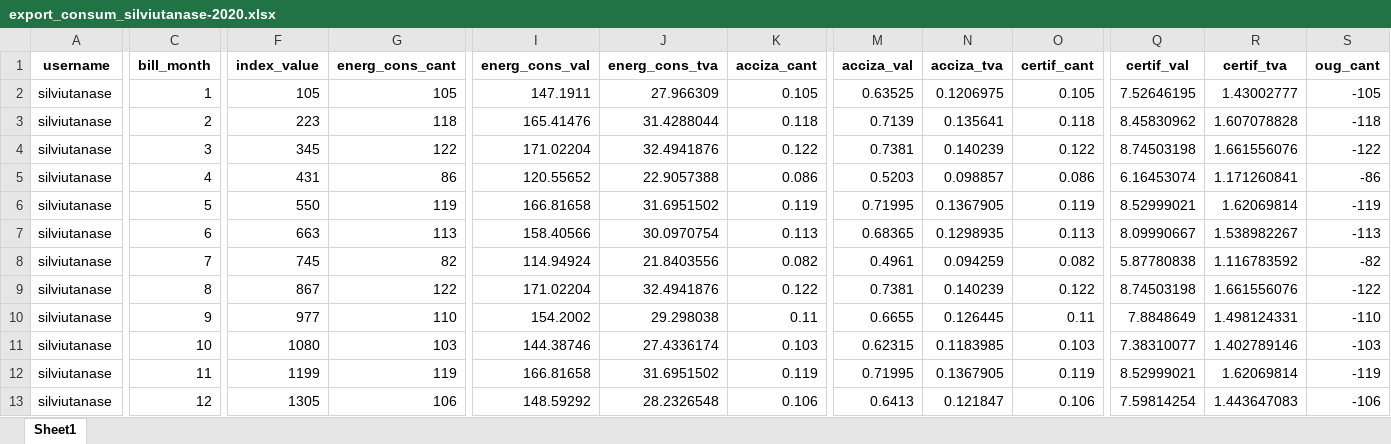
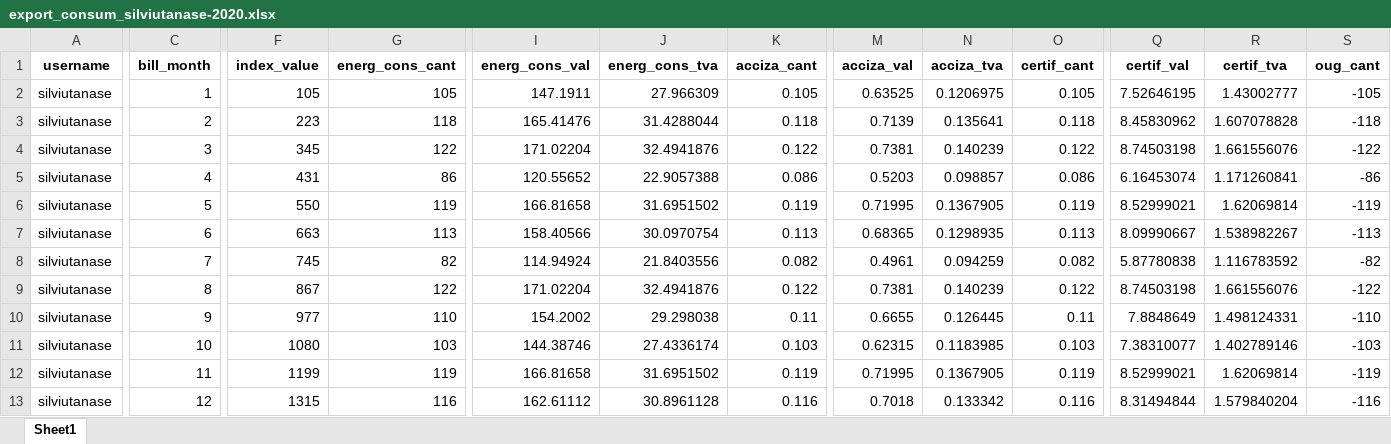
Before and after one commit to OctavianIRusu/generare_facturi, an Excel workbook: Exporturi excel/CL/export_consum_silviutanase-2020.xlsx, sheet Sheet1, drawn as a sheet; only a part is shown, gaps mark what is left out; values as stored, in another font and other column widths than the file's, no borders; the diff covers the shown part only; the diff names each change by its address in the sheet, - before the commit and + after, or states it on an @@ line.

```diff
--- a/Exporturi excel/CL/export_consum_silviutanase-2020.xlsx (sheet Sheet1)
+++ b/Exporturi excel/CL/export_consum_silviutanase-2020.xlsx (sheet Sheet1)
-F13 (index_value): 1305
+F13 (index_value): 1315
-G13 (energ_cons_cant): 106
+G13 (energ_cons_cant): 116
-I13 (energ_cons_val): 148.59292
+I13 (energ_cons_val): 162.61112
-J13 (energ_cons_tva): 28.2326548
+J13 (energ_cons_tva): 30.8961128
-K13 (acciza_cant): 0.106
+K13 (acciza_cant): 0.116
-M13 (acciza_val): 0.6413
+M13 (acciza_val): 0.7018
-N13 (acciza_tva): 0.121847
+N13 (acciza_tva): 0.133342
-O13 (certif_cant): 0.106
+O13 (certif_cant): 0.116
-Q13 (certif_val): 7.59814254
+Q13 (certif_val): 8.31494844
-R13 (certif_tva): 1.443647083
+R13 (certif_tva): 1.579840204
-S13 (oug_cant): -106
+S13 (oug_cant): -116
```
Also changed, not shown: 5 edited cells elsewhere in this sheet, 6 other files.
